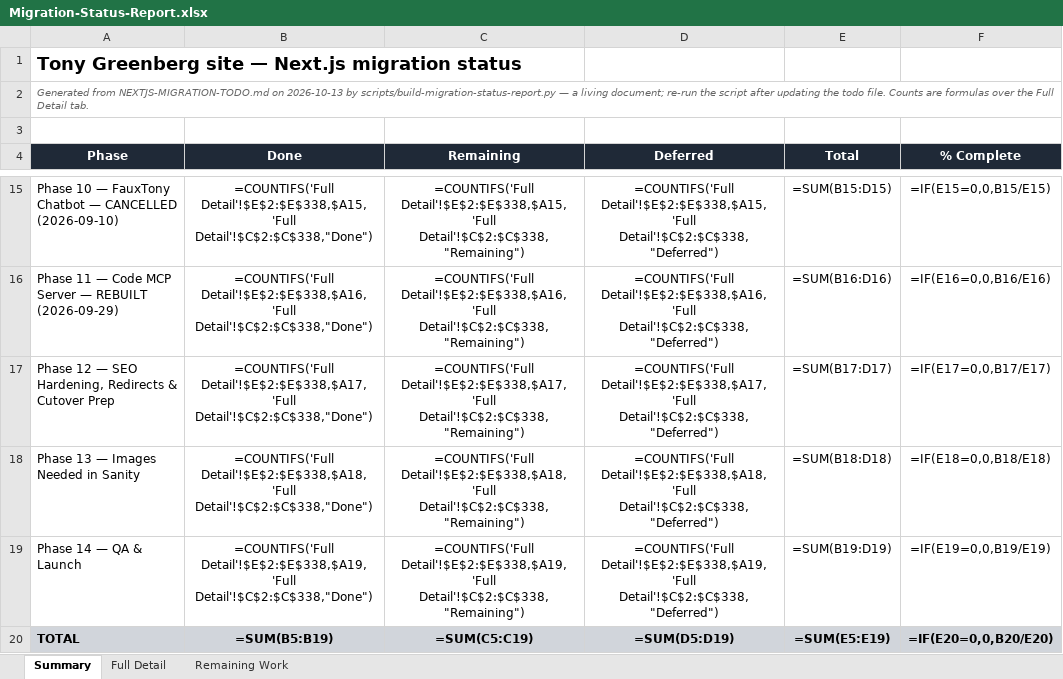
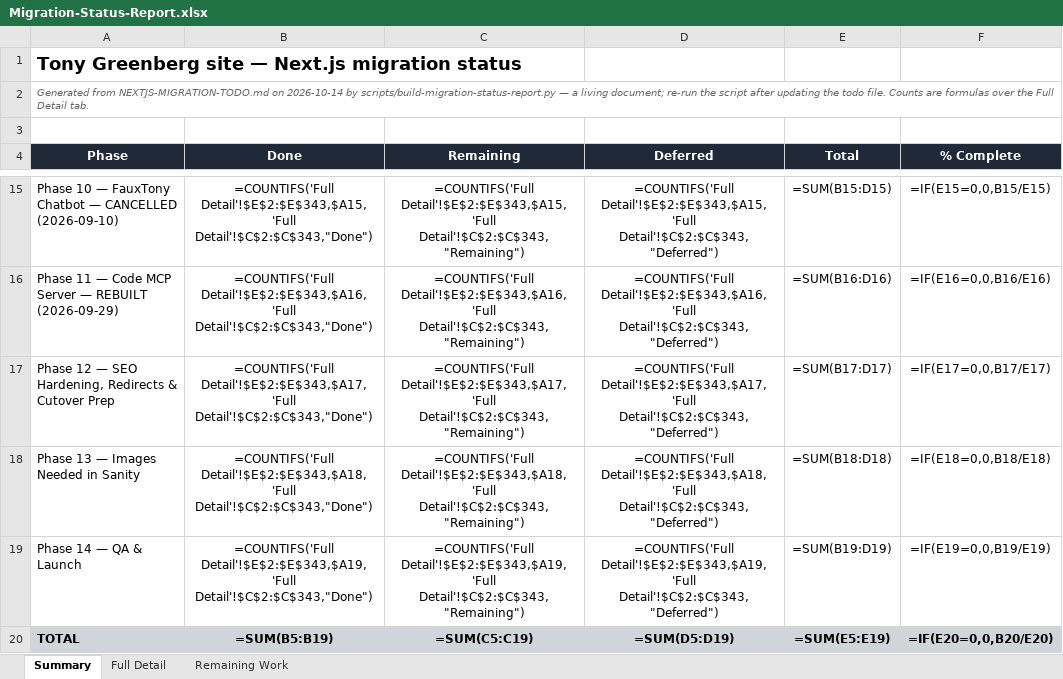
Before and after one commit to RRTONY/tonygreenberg-website, an Excel workbook: Migration-Status-Report.xlsx, sheet Summary, drawn as a sheet; only a part is shown, gaps mark what is left out; values as stored, in another font and other column widths than the file's, no borders; formulas without a stored value are shown as written; the diff covers the shown part only; the diff names each change by its address in the sheet, - before the commit and + after, or states it on an @@ line.

```diff
--- a/Migration-Status-Report.xlsx (sheet Summary)
+++ b/Migration-Status-Report.xlsx (sheet Summary)
-A2 (Phase): …NEXTJS-MIGRATION-TODO.md on 2026-10-13 by scripts/build-migration-status-report.py…
+A2 (Phase): …NEXTJS-MIGRATION-TODO.md on 2026-10-14 by scripts/build-migration-status-report.py…
-B15 (Done): =COUNTIFS('Full Detail'!$E$2:$E$338,$A15,'Full Detail'!$C$2:$C$338,"Done")
+B15 (Done): =COUNTIFS('Full Detail'!$E$2:$E$343,$A15,'Full Detail'!$C$2:$C$343,"Done")
-C15 (Remaining): =COUNTIFS('Full Detail'!$E$2:$E$338,$A15,'Full Detail'!$C$2:$C$338,"Remaining")
+C15 (Remaining): =COUNTIFS('Full Detail'!$E$2:$E$343,$A15,'Full Detail'!$C$2:$C$343,"Remaining")
-D15 (Deferred): =COUNTIFS('Full Detail'!$E$2:$E$338,$A15,'Full Detail'!$C$2:$C$338,"Deferred")
+D15 (Deferred): =COUNTIFS('Full Detail'!$E$2:$E$343,$A15,'Full Detail'!$C$2:$C$343,"Deferred")
-B16 (Done): =COUNTIFS('Full Detail'!$E$2:$E$338,$A16,'Full Detail'!$C$2:$C$338,"Done")
+B16 (Done): =COUNTIFS('Full Detail'!$E$2:$E$343,$A16,'Full Detail'!$C$2:$C$343,"Done")
-C16 (Remaining): =COUNTIFS('Full Detail'!$E$2:$E$338,$A16,'Full Detail'!$C$2:$C$338,"Remaining")
+C16 (Remaining): =COUNTIFS('Full Detail'!$E$2:$E$343,$A16,'Full Detail'!$C$2:$C$343,"Remaining")
-D16 (Deferred): =COUNTIFS('Full Detail'!$E$2:$E$338,$A16,'Full Detail'!$C$2:$C$338,"Deferred")
+D16 (Deferred): =COUNTIFS('Full Detail'!$E$2:$E$343,$A16,'Full Detail'!$C$2:$C$343,"Deferred")
-B17 (Done): =COUNTIFS('Full Detail'!$E$2:$E$338,$A17,'Full Detail'!$C$2:$C$338,"Done")
+B17 (Done): =COUNTIFS('Full Detail'!$E$2:$E$343,$A17,'Full Detail'!$C$2:$C$343,"Done")
-C17 (Remaining): =COUNTIFS('Full Detail'!$E$2:$E$338,$A17,'Full Detail'!$C$2:$C$338,"Remaining")
+C17 (Remaining): =COUNTIFS('Full Detail'!$E$2:$E$343,$A17,'Full Detail'!$C$2:$C$343,"Remaining")
-D17 (Deferred): =COUNTIFS('Full Detail'!$E$2:$E$338,$A17,'Full Detail'!$C$2:$C$338,"Deferred")
+D17 (Deferred): =COUNTIFS('Full Detail'!$E$2:$E$343,$A17,'Full Detail'!$C$2:$C$343,"Deferred")
-B18 (Done): =COUNTIFS('Full Detail'!$E$2:$E$338,$A18,'Full Detail'!$C$2:$C$338,"Done")
+B18 (Done): =COUNTIFS('Full Detail'!$E$2:$E$343,$A18,'Full Detail'!$C$2:$C$343,"Done")
-C18 (Remaining): =COUNTIFS('Full Detail'!$E$2:$E$338,$A18,'Full Detail'!$C$2:$C$338,"Remaining")
+C18 (Remaining): =COUNTIFS('Full Detail'!$E$2:$E$343,$A18,'Full Detail'!$C$2:$C$343,"Remaining")
-D18 (Deferred): =COUNTIFS('Full Detail'!$E$2:$E$338,$A18,'Full Detail'!$C$2:$C$338,"Deferred")
+D18 (Deferred): =COUNTIFS('Full Detail'!$E$2:$E$343,$A18,'Full Detail'!$C$2:$C$343,"Deferred")
-B19 (Done): =COUNTIFS('Full Detail'!$E$2:$E$338,$A19,'Full Detail'!$C$2:$C$338,"Done")
+B19 (Done): =COUNTIFS('Full Detail'!$E$2:$E$343,$A19,'Full Detail'!$C$2:$C$343,"Done")
-C19 (Remaining): =COUNTIFS('Full Detail'!$E$2:$E$338,$A19,'Full Detail'!$C$2:$C$338,"Remaining")
+C19 (Remaining): =COUNTIFS('Full Detail'!$E$2:$E$343,$A19,'Full Detail'!$C$2:$C$343,"Remaining")
-D19 (Deferred): =COUNTIFS('Full Detail'!$E$2:$E$338,$A19,'Full Detail'!$C$2:$C$338,"Deferred")
+D19 (Deferred): =COUNTIFS('Full Detail'!$E$2:$E$343,$A19,'Full Detail'!$C$2:$C$343,"Deferred")
```
Also changed, not shown: 30 edited cells elsewhere in this sheet, sheet Full Detail, hidden cells, 24 other files.
